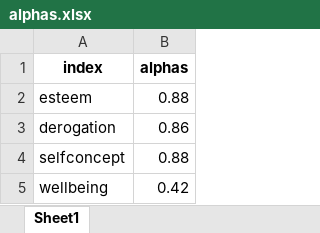
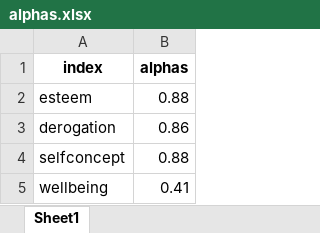
Before and after one commit to jrpepin/MTF_Possible-Selves, an Excel workbook: output/alphas.xlsx, sheet Sheet1, drawn as a sheet; values as stored, in another font and other column widths than the file's, no borders; the diff names each change by its address in the sheet, - before the commit and + after, or states it on an @@ line.

```diff
--- a/output/alphas.xlsx (sheet Sheet1)
+++ b/output/alphas.xlsx (sheet Sheet1)
-B5 (alphas): 0.42
+B5 (alphas): 0.41
```
Also changed, not shown: 14 other files.
